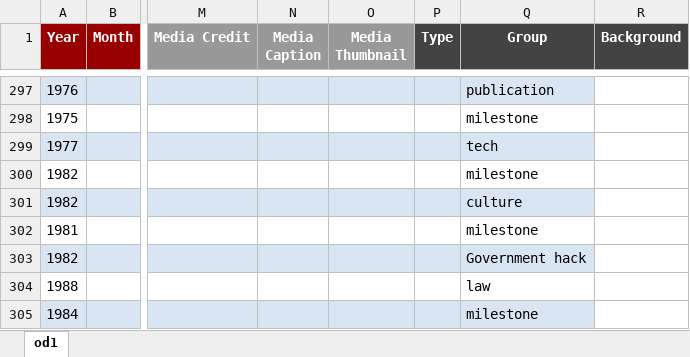
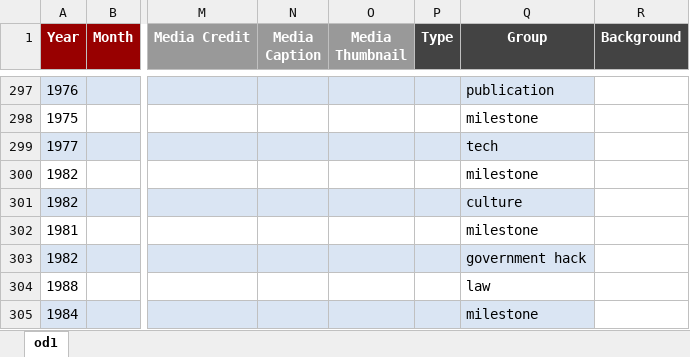
Before and after one commit to Hacking-History/hacktimeline, an Excel workbook: Hacking timeline.xlsx, sheet od1, drawn as a sheet; only a part is shown, gaps mark what is left out; values as stored, in another font and other column widths than the file's, no borders; charts and pictures not drawn; the diff covers the shown part only; the diff names each change by its address in the sheet, - before the commit and + after, or states it on an @@ line.

```diff
--- a/Hacking timeline.xlsx (sheet od1)
+++ b/Hacking timeline.xlsx (sheet od1)
-Q303 (Group): Government hack
+Q303 (Group): government hack
```
Also changed, not shown: 9 added rows and 22 edited cells elsewhere in this sheet, 1 other file.
